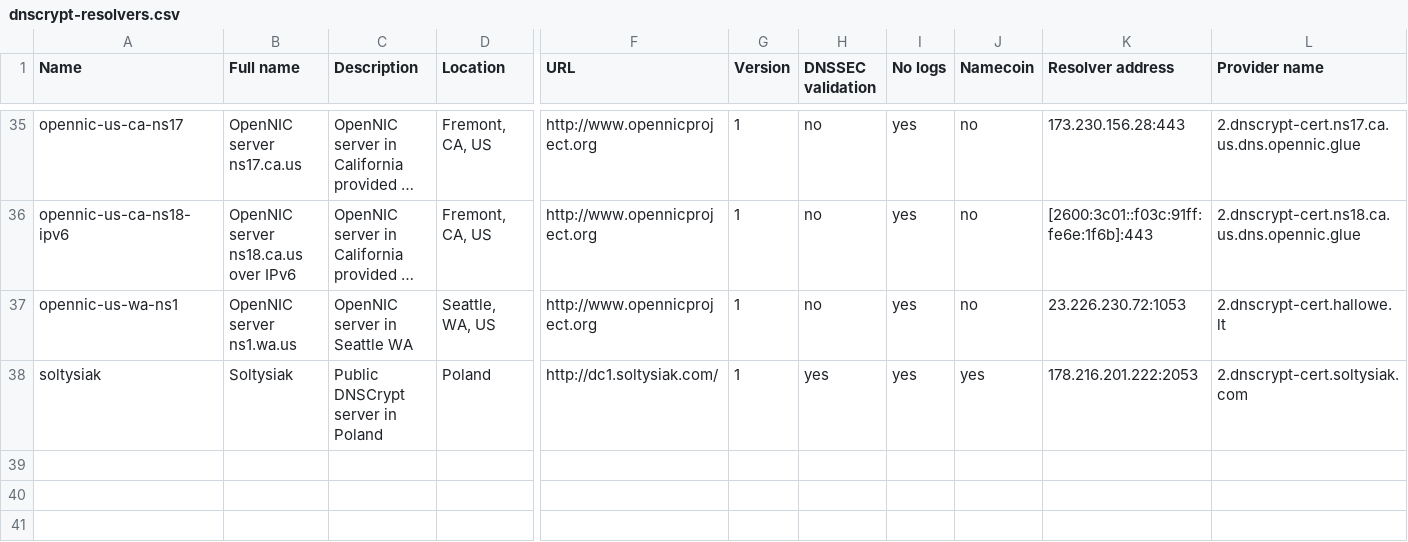
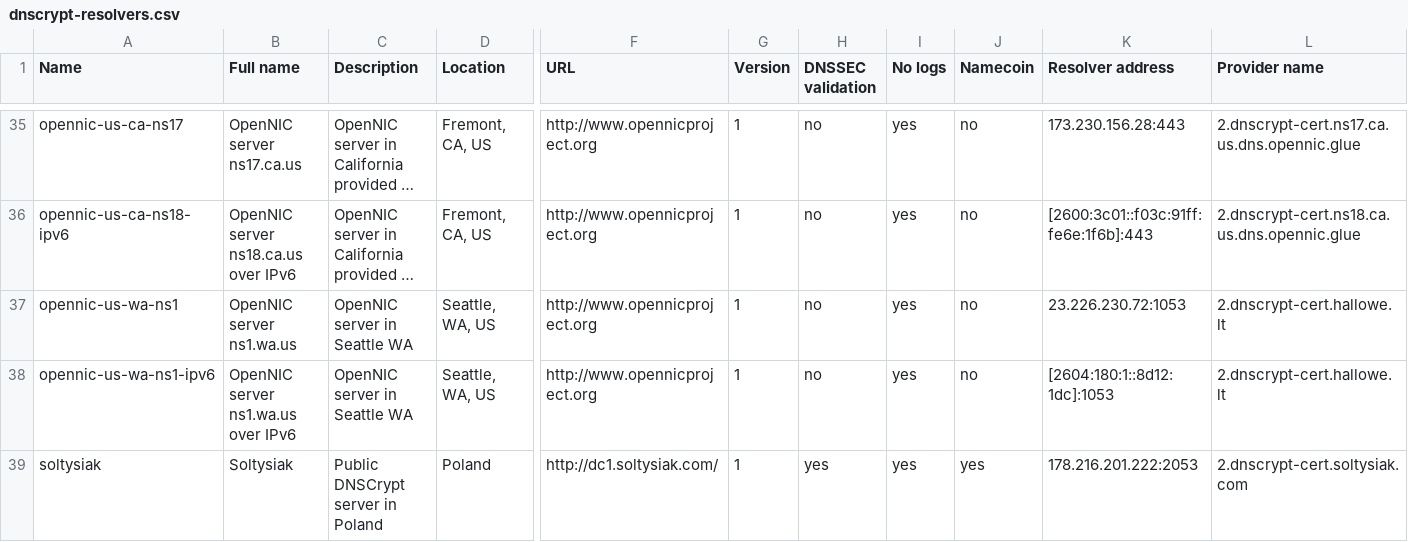
Before and after one commit to dyne/dnscrypt-proxy, a CSV file: dnscrypt-resolvers.csv, drawn as a sheet; only a part is shown, gaps mark what is left out; long unchanged cells end in …; rows hold the shown columns only; the diff names each change by its address in the sheet, - before the commit and + after, or states it on an @@ line.

Commit message:
Add IPv6 IP for ns1-wa-us

```diff
--- a/dnscrypt-resolvers.csv
+++ b/dnscrypt-resolvers.csv
+row 38: opennic-us-wa-ns1-ipv6 | OpenNIC server ns1.wa.us over IPv6 | OpenNIC server in Seattle WA | Seattle, WA, US | http://www.opennicproject.org | 1 | no | yes | no | [2604:180:1::8d12:1dc]:1053 | 2.dnscrypt-cert.hallowe.lt
```
